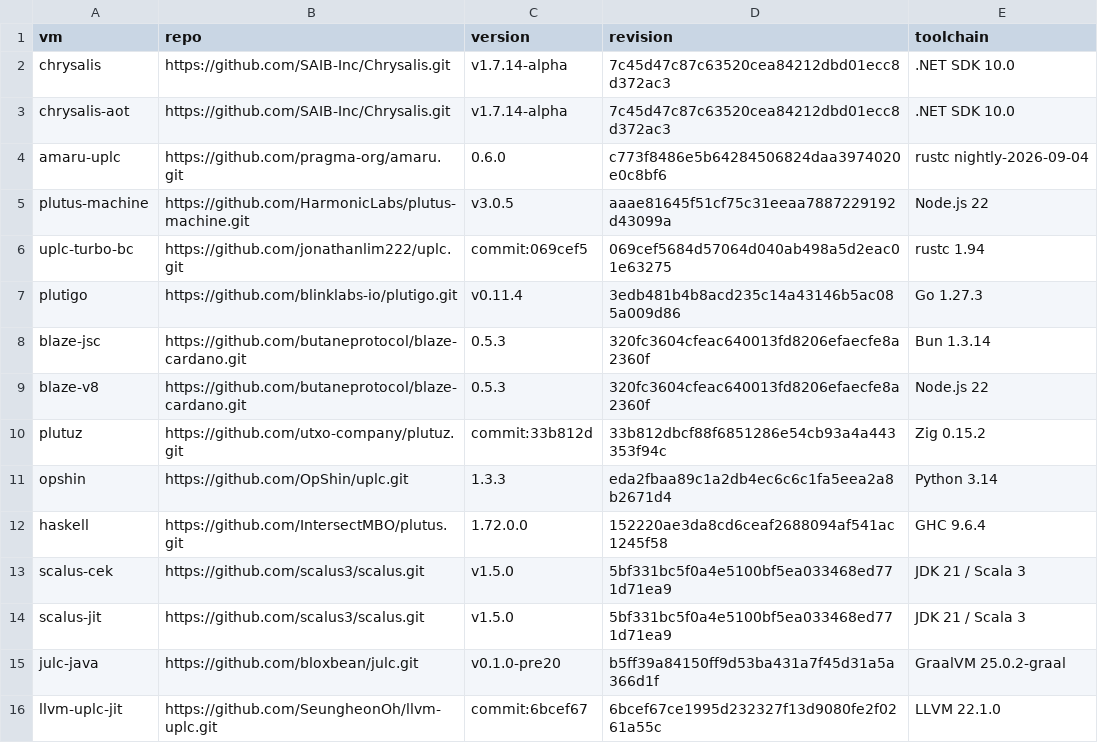
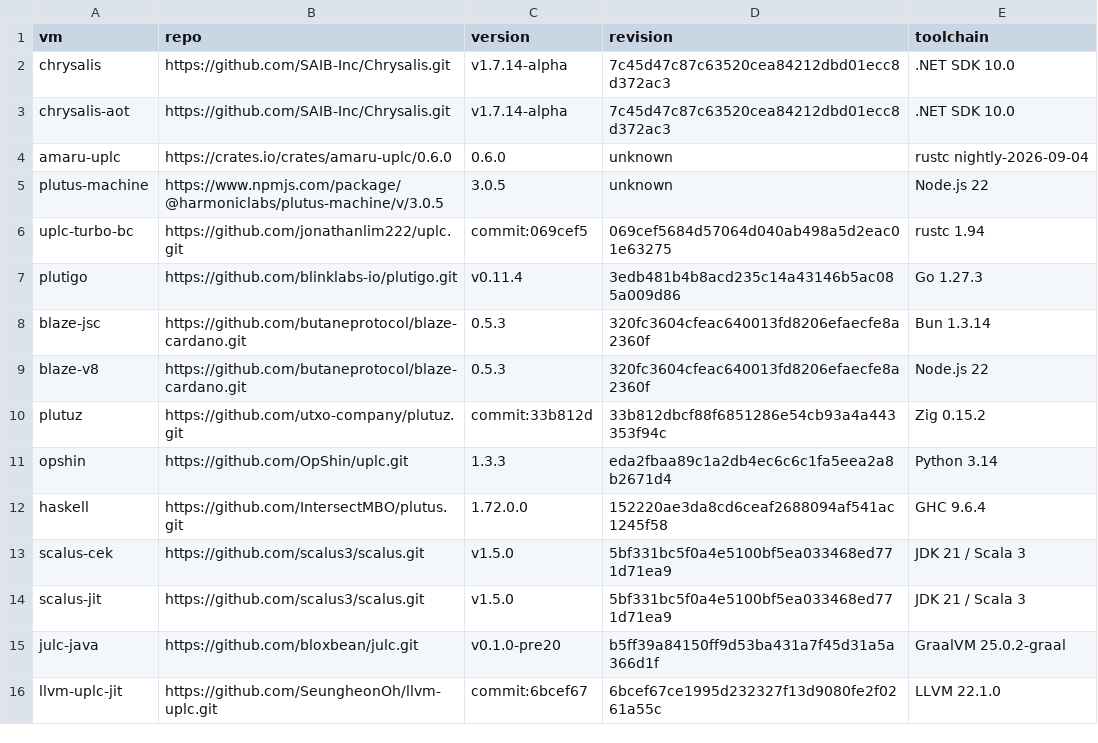
Before and after one commit to blinklabs-io/cardano-plutus-vm-benchmark, a CSV file: results/2026-11-07/versions.csv, drawn as a sheet.

```diff
--- a/results/2026-11-07/versions.csv
+++ b/results/2026-11-07/versions.csv
@@ -3,4 +3,4 @@ chrysalis,https://github.com/SAIB-Inc/Chrysalis.git,v1.7.14-alpha,7c45d47c87c635
 chrysalis-aot,https://github.com/SAIB-Inc/Chrysalis.git,v1.7.14-alpha,7c45d47c87c63520cea84212dbd01ecc8d372ac3,.NET SDK 10.0
-amaru-uplc,https://github.com/pragma-org/amaru.git,0.6.0,c773f8486e5b64284506824daa3974020e0c8bf6,rustc nightly-2026-09-04
-plutus-machine,https://github.com/HarmonicLabs/plutus-machine.git,v3.0.5,aaae81645f51cf75c31eeaa7887229192d43099a,Node.js 22
+amaru-uplc,https://crates.io/crates/amaru-uplc/0.6.0,0.6.0,unknown,rustc nightly-2026-09-04
+plutus-machine,https://www.npmjs.com/package/@harmoniclabs/plutus-machine/v/3.0.5,3.0.5,unknown,Node.js 22
 uplc-turbo-bc,https://github.com/jonathanlim222/uplc.git,commit:069cef5,069cef5684d57064d040ab498a5d2eac01e63275,rustc 1.94
```
Also changed, not shown: results/2026-11-07/haskell.csv, results/2026-11-07/opshin.csv, 23 other files.
